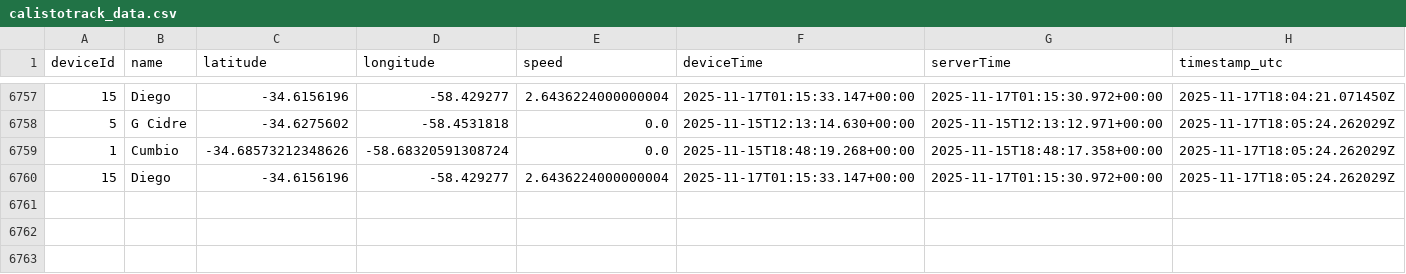
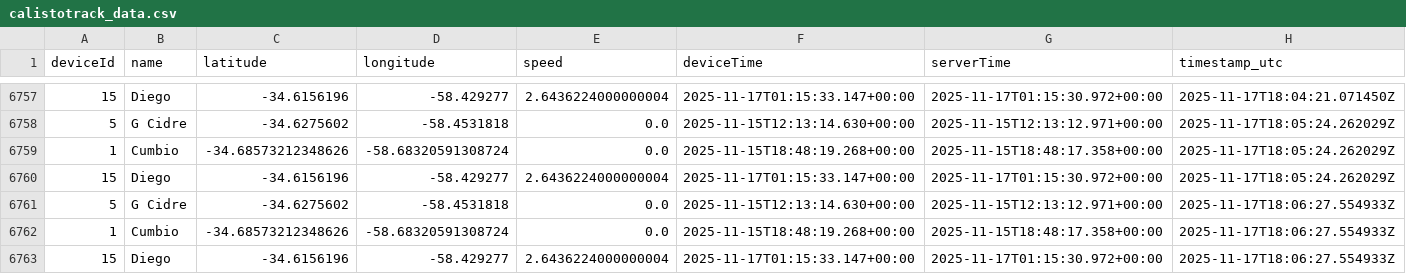
Before and after one commit to calistodata/tracking, a CSV file: calistotrack_data.csv, drawn as a sheet; only a part is shown, gaps mark what is left out.

Commit message:
CalistoTrack: auto update calistotrack_data.csv

```diff
--- a/calistotrack_data.csv
+++ b/calistotrack_data.csv
@@ -6760 +6760,4 @@ deviceId,name,latitude,longitude,speed,deviceTime,serverTime,timestamp_utc
 15,Diego,-34.6156196,-58.429277,2.6436224000000004,2025-11-17T01:15:33.147+00:00,2025-11-17T01:15:30.972+00:00,2025-11-17T18:05:24.262029Z
+5,G Cidre,-34.6275602,-58.4531818,0.0,2025-11-15T12:13:14.630+00:00,2025-11-15T12:13:12.971+00:00,2025-11-17T18:06:27.554933Z
+1,Cumbio,-34.68573212348626,-58.68320591308724,0.0,2025-11-15T18:48:19.268+00:00,2025-11-15T18:48:17.358+00:00,2025-11-17T18:06:27.554933Z
+15,Diego,-34.6156196,-58.429277,2.6436224000000004,2025-11-17T01:15:33.147+00:00,2025-11-17T01:15:30.972+00:00,2025-11-17T18:06:27.554933Z
```
